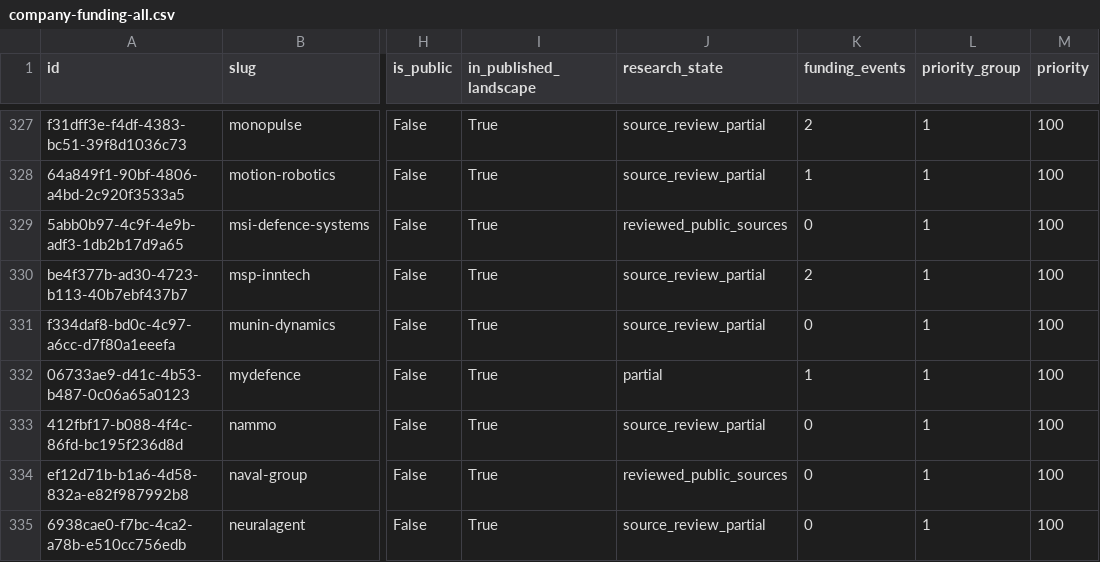
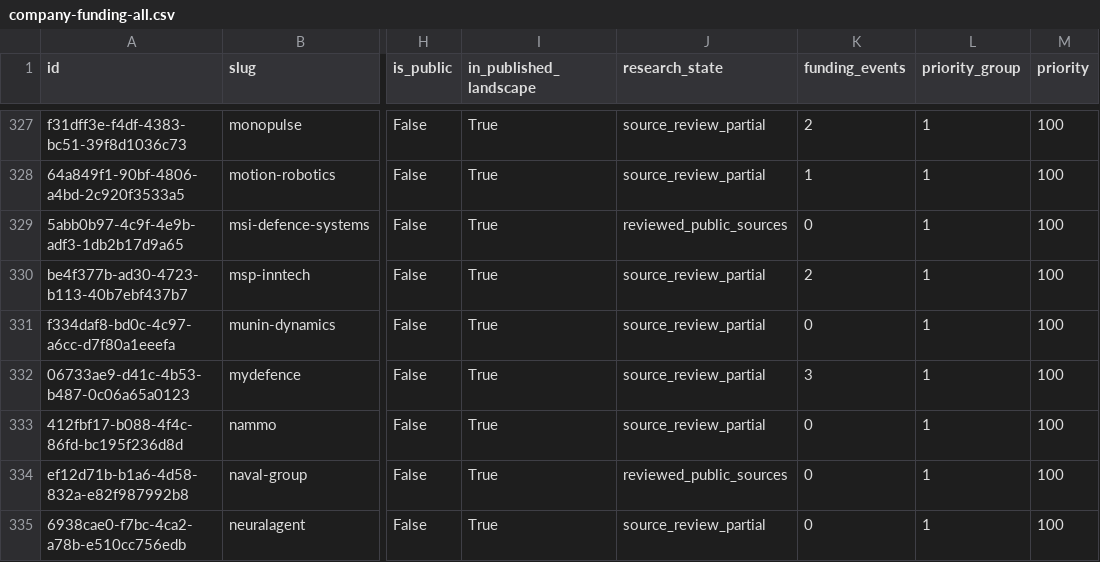
Before and after one commit to brunotaut/xsonomy-news, a CSV file: research-agent/queues/company-funding-all.csv, drawn as a sheet; only a part is shown, gaps mark what is left out; the diff covers the shown part only; the diff names each change by its address in the sheet, - before the commit and + after, or states it on an @@ line.

Commit message:
research: reconcile22 identities and import18 source-confirmed funding events

```diff
--- a/research-agent/queues/company-funding-all.csv
+++ b/research-agent/queues/company-funding-all.csv
-J332 (research_state): partial
+J332 (research_state): source_review_partial
-K332 (funding_events): 1
+K332 (funding_events): 3
```
Also changed, not shown: 28 edited cells elsewhere in this file, 11 other files.
